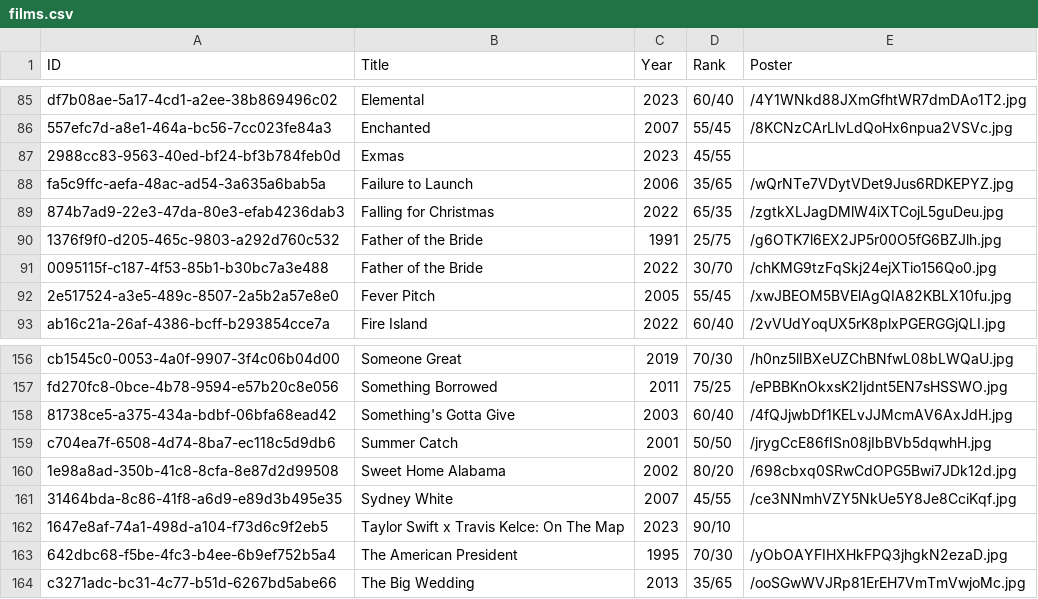
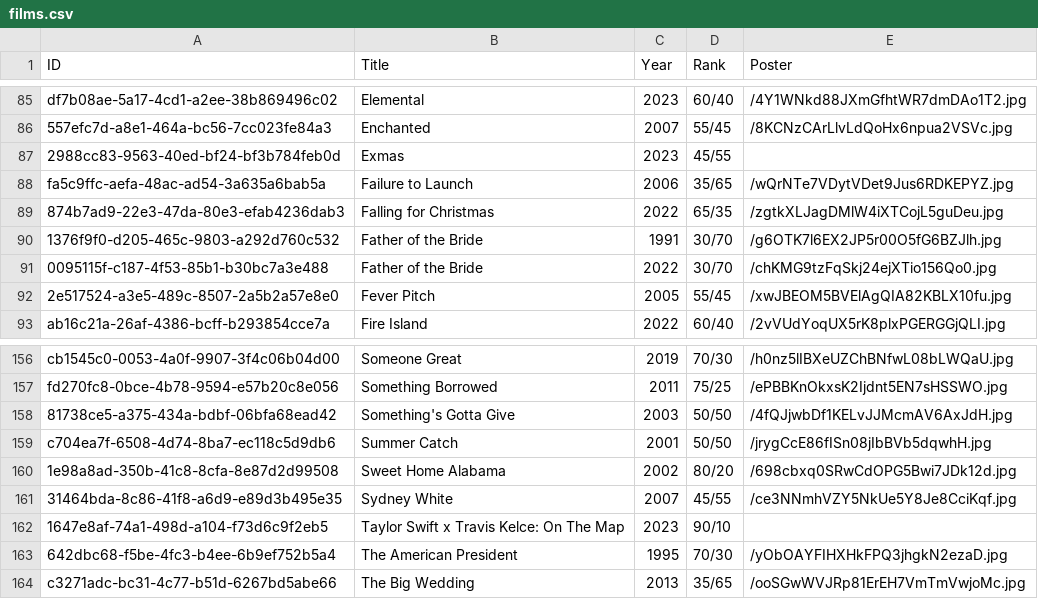
Before and after one commit to jesse-c/rom-to-the-com, a CSV file: site/priv/films.csv, drawn as a sheet; only a part is shown, gaps mark what is left out.

Commit message:
feat(site): Apply edits

```diff
--- a/site/priv/films.csv
+++ b/site/priv/films.csv
@@ -89,3 +89,3 @@ fa5c9ffc-aefa-48ac-ad54-3a635a6bab5a,Failure to Launch,2006,35/65,/wQrNTe7VDytVD
 874b7ad9-22e3-47da-80e3-efab4236dab3,Falling for Christmas,2022,65/35,/zgtkXLJagDMlW4iXTCojL5guDeu.jpg
-1376f9f0-d205-465c-9803-a292d760c532,Father of the Bride,1991,25/75,/g6OTK7l6EX2JP5r00O5fG6BZJlh.jpg
+1376f9f0-d205-465c-9803-a292d760c532,Father of the Bride,1991,30/70,/g6OTK7l6EX2JP5r00O5fG6BZJlh.jpg
 0095115f-c187-4f53-85b1-b30bc7a3e488,Father of the Bride,2022,30/70,/chKMG9tzFqSkj24ejXTio156Qo0.jpg
@@ -157,3 +157,3 @@ cb1545c0-0053-4a0f-9907-3f4c06b04d00,Someone Great,2019,70/30,/h0nz5lIBXeUZChBNf
 fd270fc8-0bce-4b78-9594-e57b20c8e056,Something Borrowed,2011,75/25,/ePBBKnOkxsK2Ijdnt5EN7sHSSWO.jpg
-81738ce5-a375-434a-bdbf-06bfa68ead42,Something's Gotta Give,2003,60/40,/4fQJjwbDf1KELvJJMcmAV6AxJdH.jpg
+81738ce5-a375-434a-bdbf-06bfa68ead42,Something's Gotta Give,2003,50/50,/4fQJjwbDf1KELvJJMcmAV6AxJdH.jpg
 c704ea7f-6508-4d74-8ba7-ec118c5d9db6,Summer Catch,2001,50/50,/jrygCcE86fISn08jIbBVb5dqwhH.jpg
```
